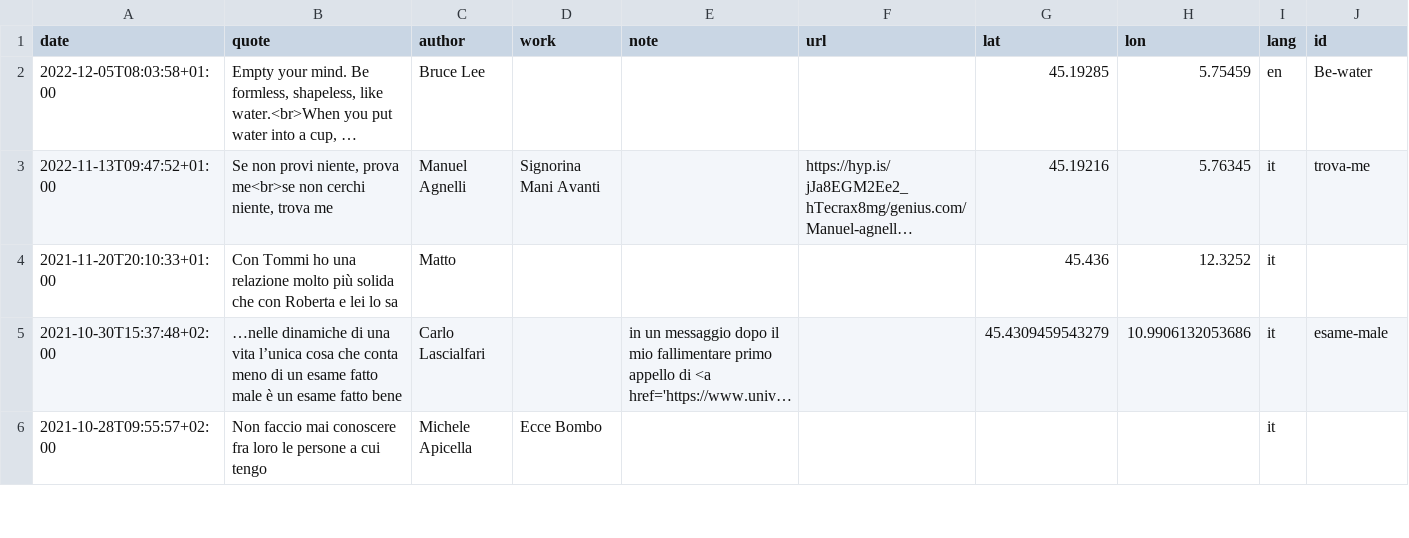
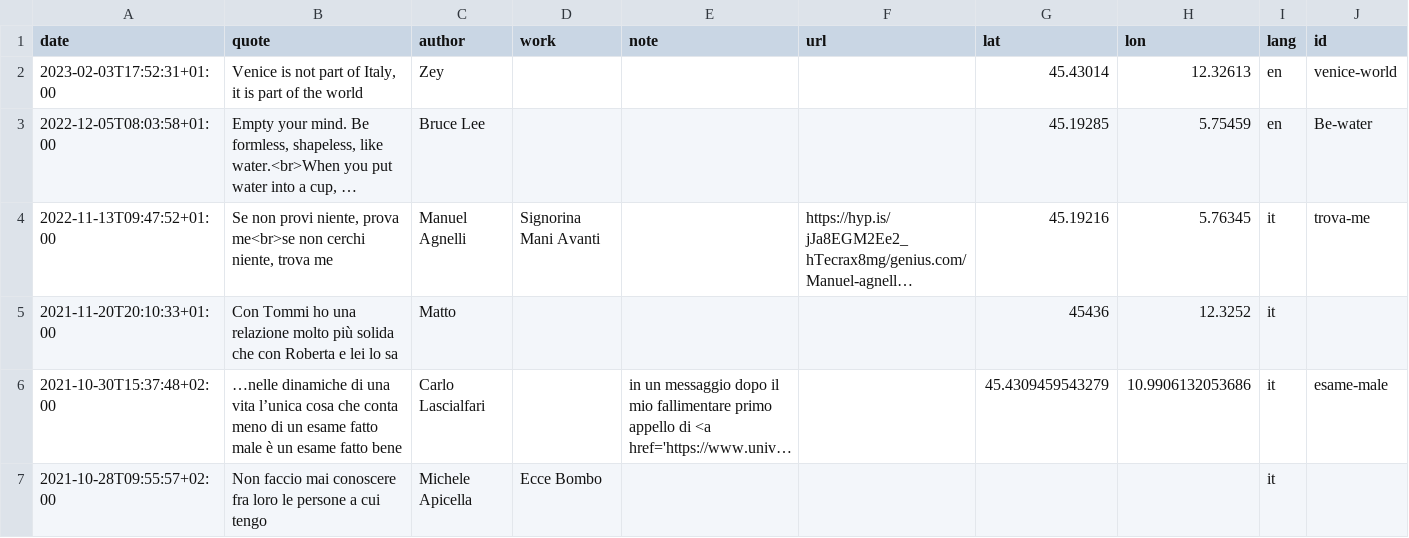
Before and after one commit to xplosionmind/tommi.space, a CSV file: data/quotes.csv, drawn as a sheet; only a part is shown; long unchanged cells end in …; addresses are those after the commit; the diff names each change by its address in the sheet, - before the commit and + after, or states it on an @@ line.

```diff
--- a/data/quotes.csv
+++ b/data/quotes.csv
+row 2: 2023-02-03T17:52:31+01:00 | Venice is not part of Italy, it is part of the world | Zey |  |  |  | 45.43014 | 12.32613 | en | venice-world
-G5 (lat): 45.436
+G5 (lat): 45436
```
Also changed, not shown: data/internetawesomeness.csv, 7 other files.
